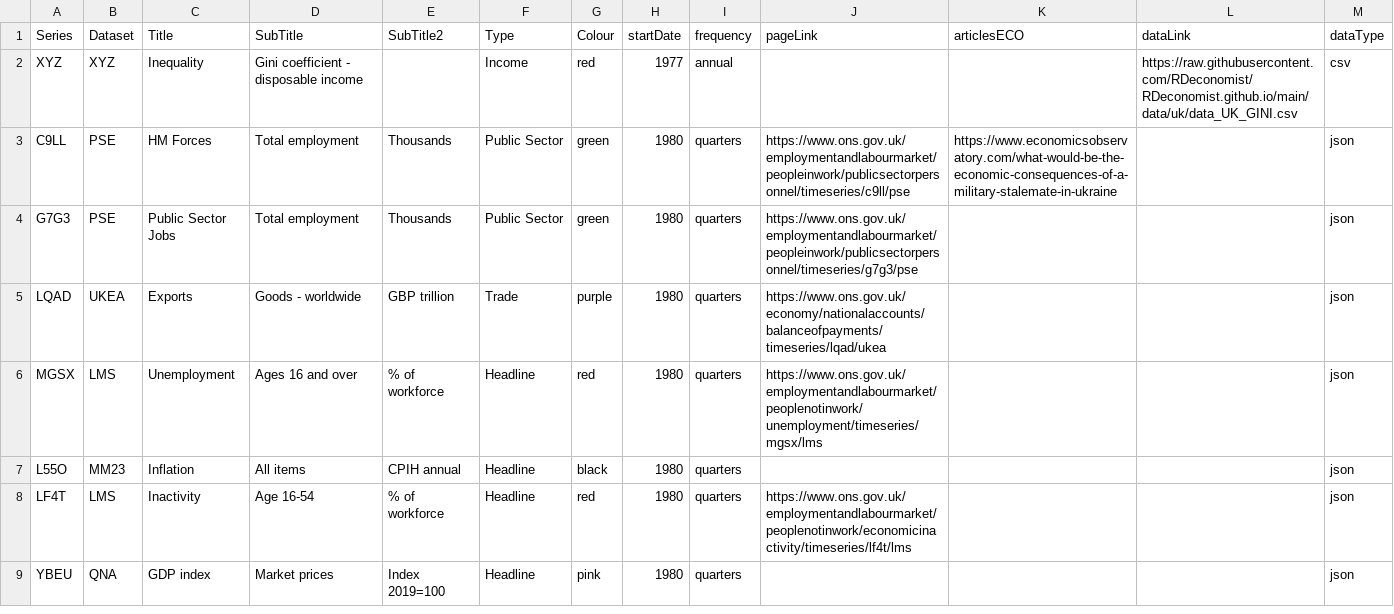
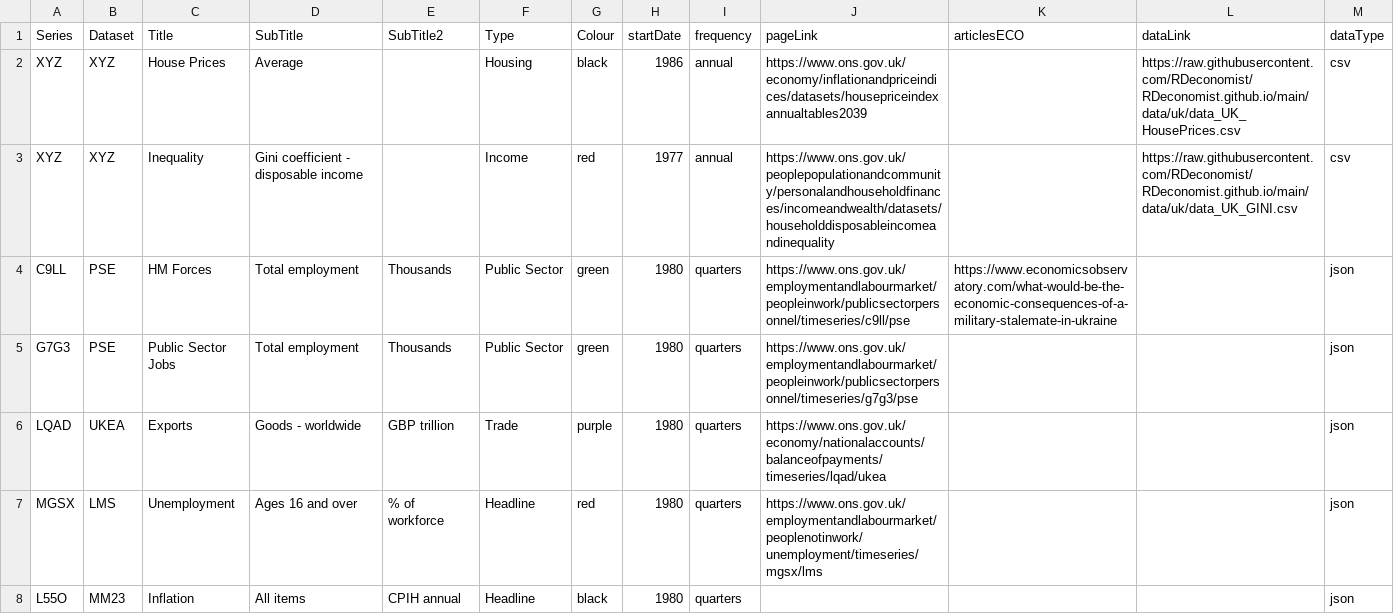
Before and after one commit to RDeconomist/RDeconomist.github.io, a CSV file: data/uk/onsDataHubSeries.csv, drawn as a sheet; only a part is shown; the shorter side is filled out with more unchanged rows.

Commit message:
Update onsDataHubSeries.csv

```diff
--- a/data/uk/onsDataHubSeries.csv
+++ b/data/uk/onsDataHubSeries.csv
@@ -1,3 +1,4 @@
 Series,Dataset,Title,SubTitle,SubTitle2,Type,Colour,startDate,frequency,pageLink,articlesECO,dataLink,dataType
-XYZ,XYZ,Inequality,Gini coefficient - disposable income,,Income,red,1977,annual,,,https://raw.githubusercontent.com/RDeconomist/RDeconomist.github.io/main/data/uk/data_UK_GINI.csv,csv
+XYZ,XYZ,House Prices,Average,,Housing,black,1986,annual,https://www.ons.gov.uk/economy/inflationandpriceindices/datasets/housepriceindexannualtables2039,,https://raw.githubusercontent.com/RDeconomist/RDeconomist.github.io/main/data/uk/data_UK_HousePrices.csv,csv
+XYZ,XYZ,Inequality,Gini coefficient - disposable income,,Income,red,1977,annual,https://www.ons.gov.uk/peoplepopulationandcommunity/personalandhouseholdfinances/incomeandwealth/datasets/householddisposableincomeandinequality ,,https://raw.githubusercontent.com/RDeconomist/RDeconomist.github.io/main/data/uk/data_UK_GINI.csv,csv
 C9LL,PSE,HM Forces,Total employment,Thousands,Public Sector,green,1980,quarters,https://www.ons.gov.uk/employmentandlabourmarket/peopleinwork/publicsectorpersonnel/timeseries/c9ll/pse,https://www.economicsobservatory.com/what-would-be-the-economic-consequences-of-a-military-stalemate-in-ukraine,,json
```
